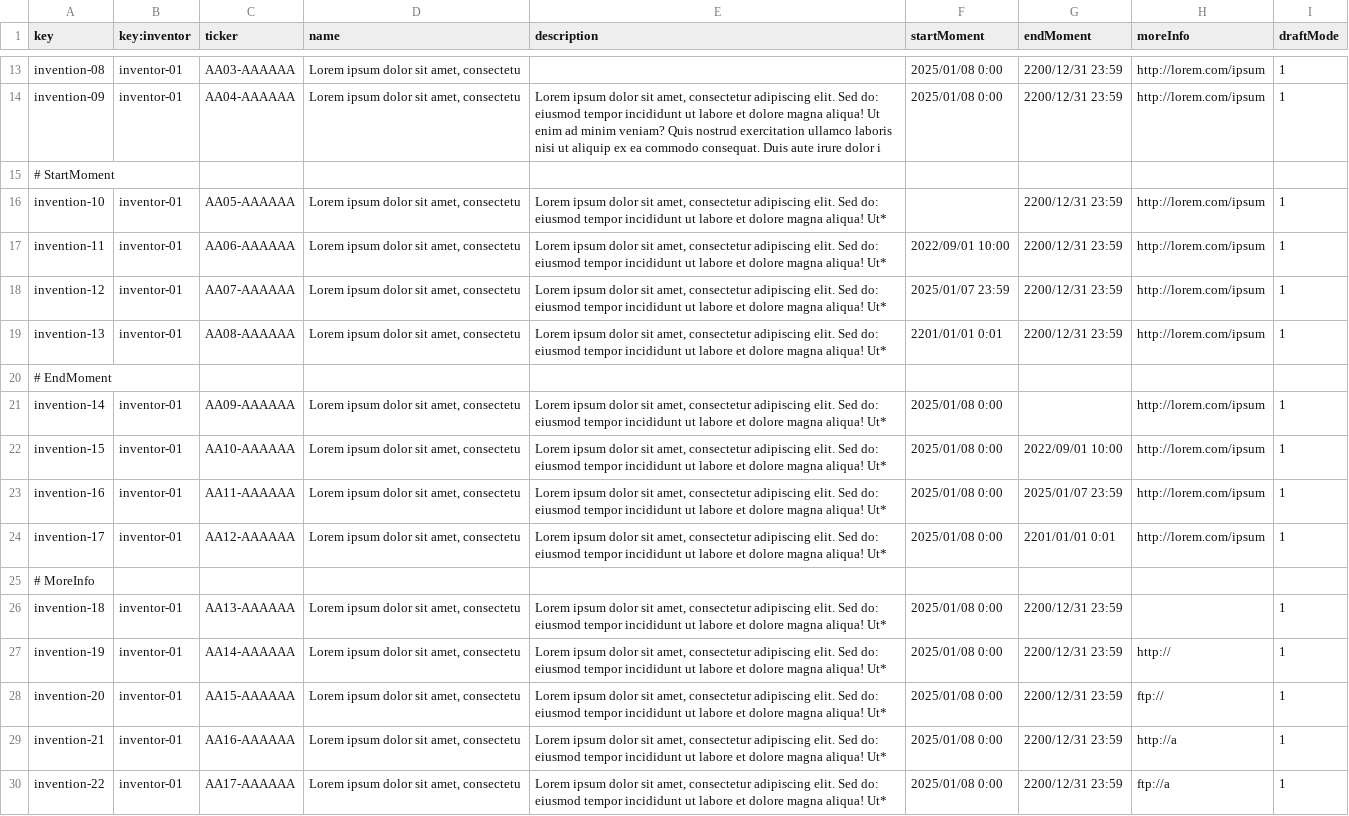
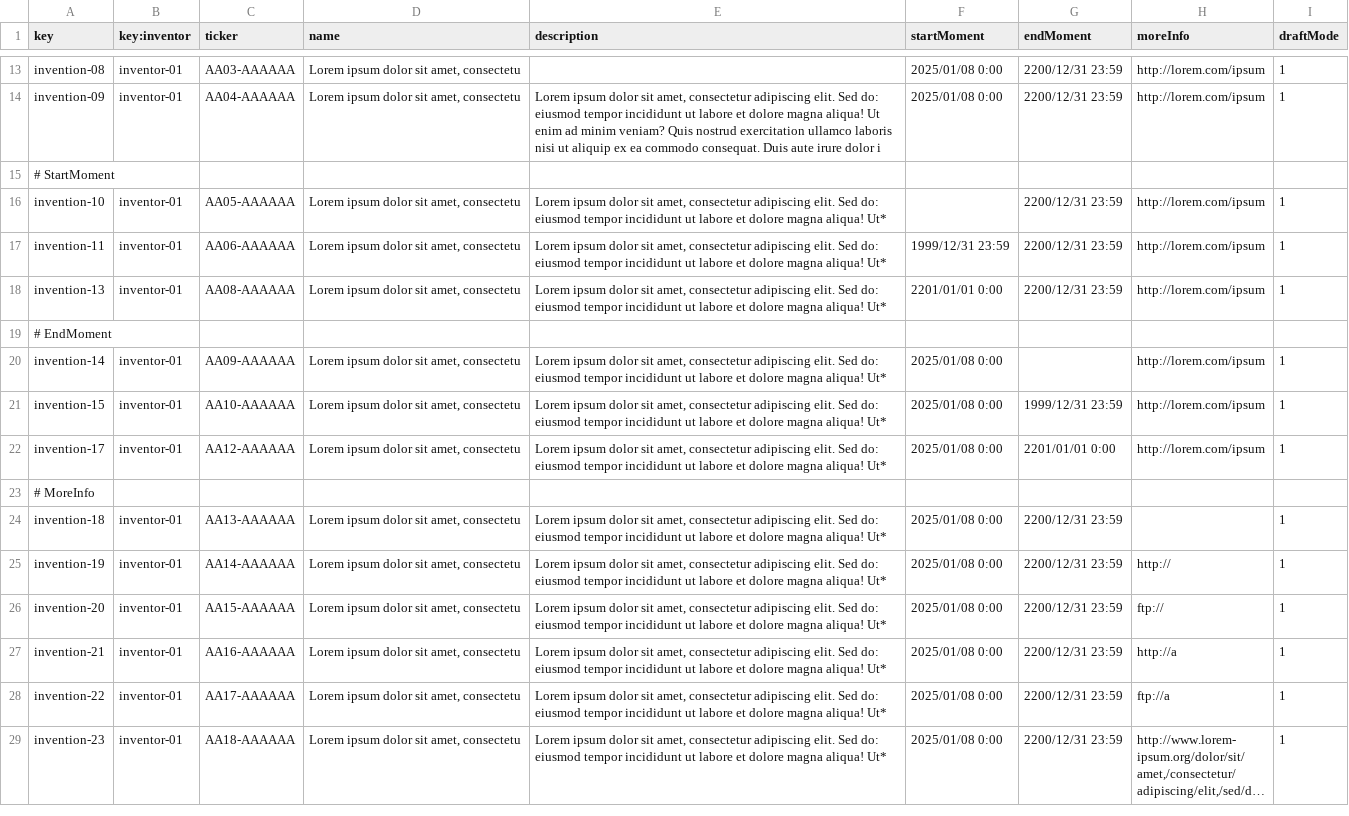
Before and after one commit to domingoruizb/Acme-Starters-B-G037, a CSV file: src/main/resources/WEB-INF/data/errata/batch-01/invention.csv, drawn as a sheet; only a part is shown, gaps mark what is left out; the shorter side is filled out with more unchanged rows; long unchanged cells end in ….

```diff
--- a/src/main/resources/WEB-INF/data/errata/batch-01/invention.csv
+++ b/src/main/resources/WEB-INF/data/errata/batch-01/invention.csv
@@ -16,10 +16,8 @@ invention-09,inventor-01,AA04-AAAAAA,"Lorem ipsum dolor sit amet, consectetu","L
 invention-10,inventor-01,AA05-AAAAAA,"Lorem ipsum dolor sit amet, consectetu","Lorem ipsum dolor sit amet, consectetur adipiscing elit. Sed do: eiusmod tempor incididunt ut labore et dolore magna aliqua! Ut*","",2200/12/31 23:59,"http://lorem.com/ipsum",1
-invention-11,inventor-01,AA06-AAAAAA,"Lorem ipsum dolor sit amet, consectetu","Lorem ipsum dolor sit amet, consectetur adipiscing elit. Sed do: eiusmod tempor incididunt ut labore et dolore magna aliqua! Ut*",2022/09/01 10:00,2200/12/31 23:59,"http://lorem.com/ipsum",1
-invention-12,inventor-01,AA07-AAAAAA,"Lorem ipsum dolor sit amet, consectetu","Lorem ipsum dolor sit amet, consectetur adipiscing elit. Sed do: eiusmod tempor incididunt ut labore et dolore magna aliqua! Ut*",2025/01/07 23:59,2200/12/31 23:59,"http://lorem.com/ipsum",1
-invention-13,inventor-01,AA08-AAAAAA,"Lorem ipsum dolor sit amet, consectetu","Lorem ipsum dolor sit amet, consectetur adipiscing elit. Sed do: eiusmod tempor incididunt ut labore et dolore magna aliqua! Ut*",2201/01/01 0:01,2200/12/31 23:59,"http://lorem.com/ipsum",1
+invention-11,inventor-01,AA06-AAAAAA,"Lorem ipsum dolor sit amet, consectetu","Lorem ipsum dolor sit amet, consectetur adipiscing elit. Sed do: eiusmod tempor incididunt ut labore et dolore magna aliqua! Ut*",1999/12/31 23:59,2200/12/31 23:59,"http://lorem.com/ipsum",1
+invention-13,inventor-01,AA08-AAAAAA,"Lorem ipsum dolor sit amet, consectetu","Lorem ipsum dolor sit amet, consectetur adipiscing elit. Sed do: eiusmod tempor incididunt ut labore et dolore magna aliqua! Ut*",2201/01/01 0:00,2200/12/31 23:59,"http://lorem.com/ipsum",1
 # EndMoment
 invention-14,inventor-01,AA09-AAAAAA,"Lorem ipsum dolor sit amet, consectetu","Lorem ipsum dolor sit amet, consectetur adipiscing elit. Sed do: eiusmod tempor incididunt ut labore et dolore magna aliqua! Ut*",2025/01/08 0:00,"","http://lorem.com/ipsum",1
-invention-15,inventor-01,AA10-AAAAAA,"Lorem ipsum dolor sit amet, consectetu","Lorem ipsum dolor sit amet, consectetur adipiscing elit. Sed do: eiusmod tempor incididunt ut labore et dolore magna aliqua! Ut*",2025/01/08 0:00,2022/09/01 10:00,"http://lorem.com/ipsum",1
-invention-16,inventor-01,AA11-AAAAAA,"Lorem ipsum dolor sit amet, consectetu","Lorem ipsum dolor sit amet, consectetur adipiscing elit. Sed do: eiusmod tempor incididunt ut labore et dolore magna aliqua! Ut*",2025/01/08 0:00,2025/01/07 23:59,"http://lorem.com/ipsum",1
-invention-17,inventor-01,AA12-AAAAAA,"Lorem ipsum dolor sit amet, consectetu","Lorem ipsum dolor sit amet, consectetur adipiscing elit. Sed do: eiusmod tempor incididunt ut labore et dolore magna aliqua! Ut*",2025/01/08 0:00,2201/01/01 0:01,"http://lorem.com/ipsum",1
+invention-15,inventor-01,AA10-AAAAAA,"Lorem ipsum dolor sit amet, consectetu","Lorem ipsum dolor sit amet, consectetur adipiscing elit. Sed do: eiusmod tempor incididunt ut labore et dolore magna aliqua! Ut*",2025/01/08 0:00,1999/12/31 23:59,"http://lorem.com/ipsum",1
+invention-17,inventor-01,AA12-AAAAAA,"Lorem ipsum dolor sit amet, consectetu","Lorem ipsum dolor sit amet, consectetur adipiscing elit. Sed do: eiusmod tempor incididunt ut labore et dolore magna aliqua! Ut*",2025/01/08 0:00,2201/01/01 0:00,"http://lorem.com/ipsum",1
 # MoreInfo
```
Also changed, not shown: 2 other files.
